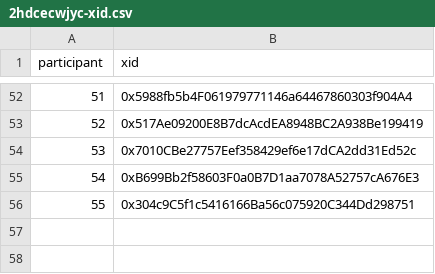
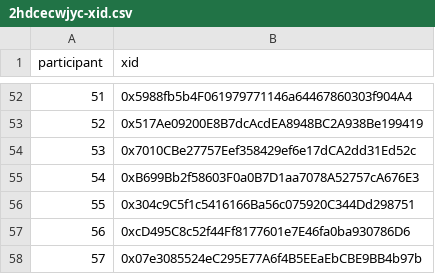
Before and after one commit to evalscience/deepgov-polis, a CSV file: xid/2hdcecwjyc-xid.csv, drawn as a sheet; only a part is shown, gaps mark what is left out.

```diff
--- a/xid/2hdcecwjyc-xid.csv
+++ b/xid/2hdcecwjyc-xid.csv
@@ -56 +56,3 @@ participant,xid
 55,"0x304c9C5f1c5416166Ba56c075920C344Dd298751"
+56,"0xcD495C8c52f44Ff8177601e7E46fa0ba930786D6"
+57,"0x07e3085524eC295E77A6f4B5EEaEbCBE9BB4b97b"
```
Also changed, not shown: summary/2hdcecwjyc-summary.csv, summary/67rd2fmrpm-summary.csv, 5 other files.
